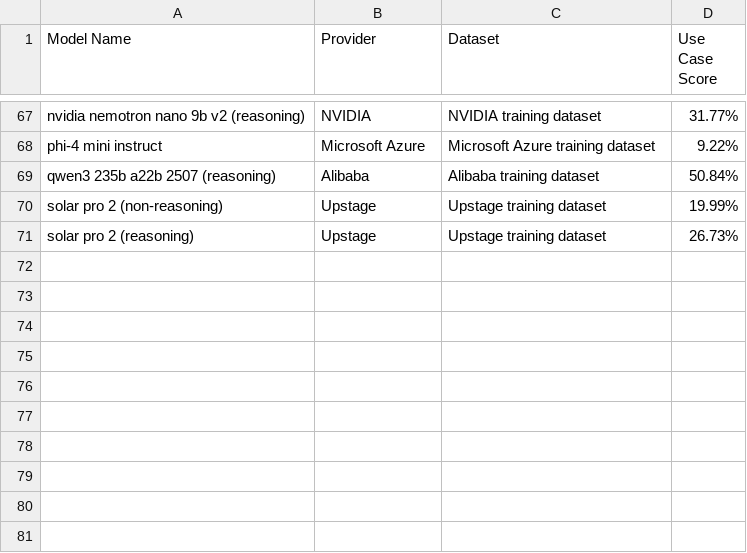
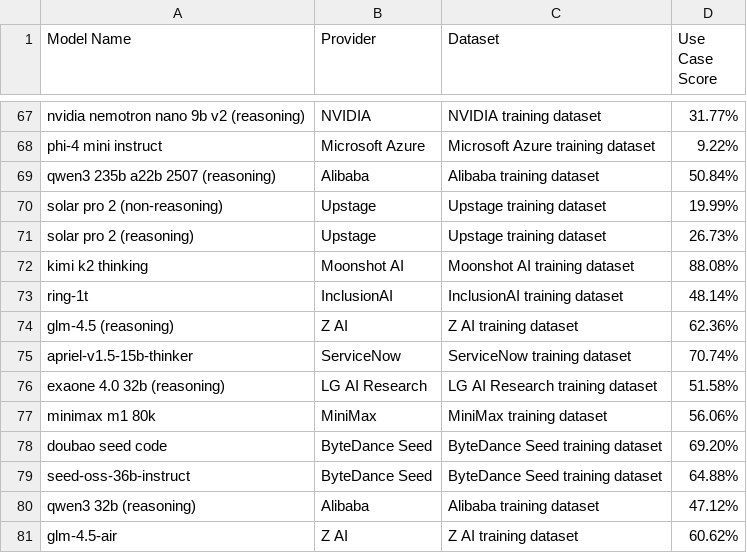
Before and after one commit to redhat-et/compass, a CSV file: data/business_context/use_case/weighted_scores/opensource_code_generation_detailed.csv, drawn as a sheet; only a part is shown, gaps mark what is left out.

```diff
--- a/data/business_context/use_case/weighted_scores/opensource_code_generation_detailed.csv
+++ b/data/business_context/use_case/weighted_scores/opensource_code_generation_detailed.csv
@@ -71 +71,11 @@ solar pro 2 (non-reasoning),Upstage,Upstage training dataset,19.99%
 solar pro 2 (reasoning),Upstage,Upstage training dataset,26.73%
+kimi k2 thinking,Moonshot AI,Moonshot AI training dataset,88.08%
+ring-1t,InclusionAI,InclusionAI training dataset,48.14%
+glm-4.5 (reasoning),Z AI,Z AI training dataset,62.36%
+apriel-v1.5-15b-thinker,ServiceNow,ServiceNow training dataset,70.74%
+exaone 4.0 32b (reasoning),LG AI Research,LG AI Research training dataset,51.58%
+minimax m1 80k,MiniMax,MiniMax training dataset,56.06%
+doubao seed code,ByteDance Seed,ByteDance Seed training dataset,69.20%
+seed-oss-36b-instruct,ByteDance Seed,ByteDance Seed training dataset,64.88%
+qwen3 32b (reasoning),Alibaba,Alibaba training dataset,47.12%
+glm-4.5-air,Z AI,Z AI training dataset,60.62%
```
Also changed, not shown: data/business_context/use_case/weighted_scores/opensource_chatbot_conversational.csv, data/business_context/use_case/weighted_scores/opensource_code_completion.csv, 8 other files.
